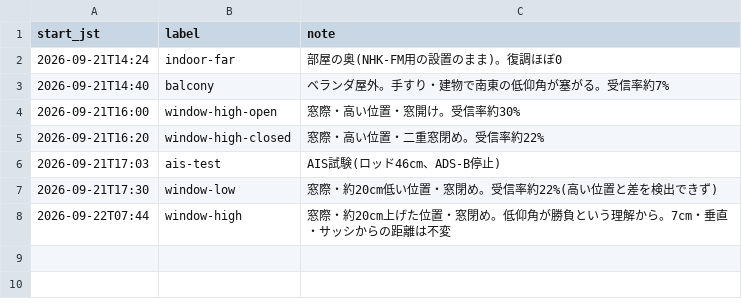
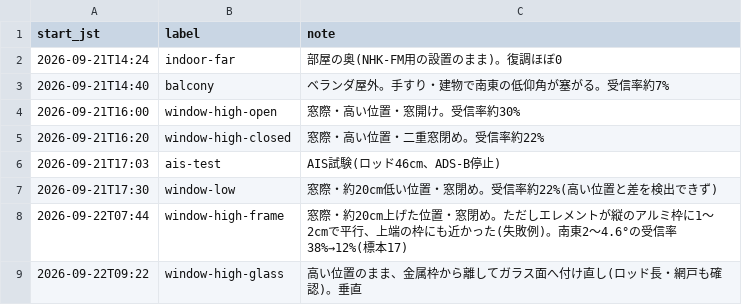
Before and after one commit to dwg7/kikicom, a TSV file: documents/antenna-placements.tsv, drawn as a sheet.

```diff
--- a/documents/antenna-placements.tsv
+++ b/documents/antenna-placements.tsv
@@ -7,2 +7,3 @@ start_jst	label	note
 2026-09-21T17:30	window-low	窓際・約20cm低い位置・窓閉め。受信率約22%(高い位置と差を検出できず)
-2026-09-22T07:44	window-high	窓際・約20cm上げた位置・窓閉め。低仰角が勝負という理解から。7cm・垂直・サッシからの距離は不変
+2026-09-22T07:44	window-high-frame	窓際・約20cm上げた位置・窓閉め。ただしエレメントが縦のアルミ枠に1〜2cmで平行、上端の枠にも近かった(失敗例)。南東2〜4.6°の受信率 38%→12%(標本17)
+2026-09-22T09:22	window-high-glass	高い位置のまま、金属枠から離してガラス面へ付け直し(ロッド長・網戸も確認)。垂直
```
